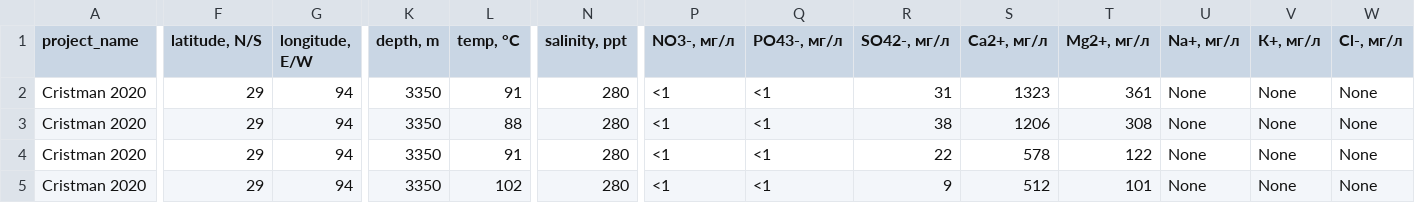
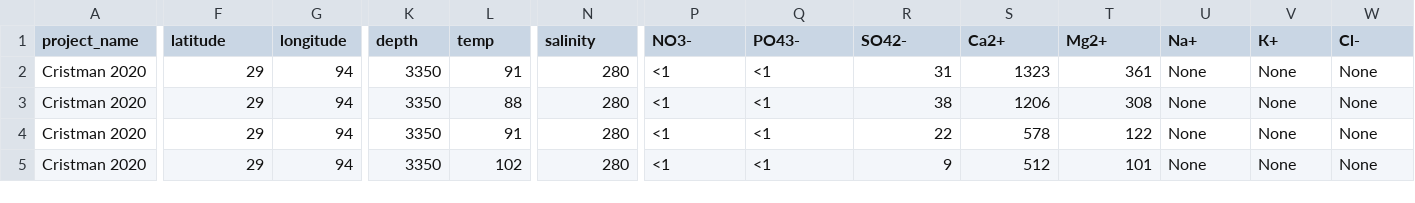
Before and after one commit to vlngf/OilMetagenomesDB, a TSV file: common_samples/common_samples.tsv, drawn as a sheet; only a part is shown, gaps mark what is left out; the diff covers the shown part only; the diff names each change by its address in the sheet, - before the commit and + after, or states it on an @@ line.

Commit message:
Update common_samples.tsv

```diff
--- a/common_samples/common_samples.tsv
+++ b/common_samples/common_samples.tsv
-F1: latitude, N/S
+F1: latitude
-G1: longitude, E/W
+G1: longitude
-K1: depth, m
+K1: depth
-L1: temp, °C
+L1: temp
-N1: salinity, ppt
+N1: salinity
-P1: NO3-, мг/л
+P1: NO3-
-Q1: PO43-, мг/л
+Q1: PO43-
-R1: SO42-, мг/л
+R1: SO42-
-S1: Ca2+, мг/л
+S1: Ca2+
-T1: Mg2+, мг/л
+T1: Mg2+
-U1: Na+, мг/л
+U1: Na+
-V1: К+, мг/л
+V1: К+
-W1: Cl-, мг/л
+W1: Cl-
```
Also changed, not shown: 1 edited cell elsewhere in this file.
